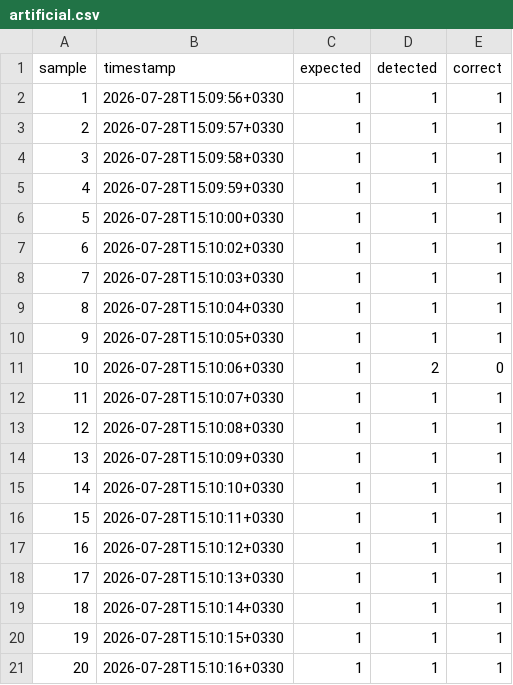
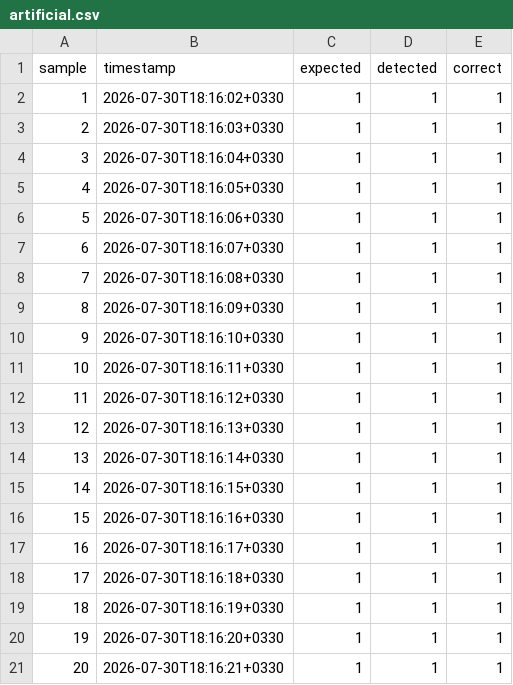
Before and after one commit to ahmotiei/embedded_project, a CSV file: section3/docs/evidence/test_3_1_lighting/data/artificial.csv, drawn as a sheet.

```diff
--- a/section3/docs/evidence/test_3_1_lighting/data/artificial.csv
+++ b/section3/docs/evidence/test_3_1_lighting/data/artificial.csv
@@ -1,21 +1,21 @@
 sample,timestamp,expected,detected,correct
-1,2026-07-28T15:09:56+0330,1,1,1
-2,2026-07-28T15:09:57+0330,1,1,1
-3,2026-07-28T15:09:58+0330,1,1,1
-4,2026-07-28T15:09:59+0330,1,1,1
-5,2026-07-28T15:10:00+0330,1,1,1
-6,2026-07-28T15:10:02+0330,1,1,1
-7,2026-07-28T15:10:03+0330,1,1,1
-8,2026-07-28T15:10:04+0330,1,1,1
-9,2026-07-28T15:10:05+0330,1,1,1
-10,2026-07-28T15:10:06+0330,1,2,0
-11,2026-07-28T15:10:07+0330,1,1,1
-12,2026-07-28T15:10:08+0330,1,1,1
-13,2026-07-28T15:10:09+0330,1,1,1
-14,2026-07-28T15:10:10+0330,1,1,1
-15,2026-07-28T15:10:11+0330,1,1,1
-16,2026-07-28T15:10:12+0330,1,1,1
-17,2026-07-28T15:10:13+0330,1,1,1
-18,2026-07-28T15:10:14+0330,1,1,1
-19,2026-07-28T15:10:15+0330,1,1,1
-20,2026-07-28T15:10:16+0330,1,1,1
+1,2026-07-30T18:16:02+0330,1,1,1
+2,2026-07-30T18:16:03+0330,1,1,1
+3,2026-07-30T18:16:04+0330,1,1,1
+4,2026-07-30T18:16:05+0330,1,1,1
+5,2026-07-30T18:16:06+0330,1,1,1
+6,2026-07-30T18:16:07+0330,1,1,1
+7,2026-07-30T18:16:08+0330,1,1,1
+8,2026-07-30T18:16:09+0330,1,1,1
+9,2026-07-30T18:16:10+0330,1,1,1
+10,2026-07-30T18:16:11+0330,1,1,1
+11,2026-07-30T18:16:12+0330,1,1,1
+12,2026-07-30T18:16:13+0330,1,1,1
+13,2026-07-30T18:16:14+0330,1,1,1
+14,2026-07-30T18:16:15+0330,1,1,1
+15,2026-07-30T18:16:16+0330,1,1,1
+16,2026-07-30T18:16:17+0330,1,1,1
+17,2026-07-30T18:16:18+0330,1,1,1
+18,2026-07-30T18:16:19+0330,1,1,1
+19,2026-07-30T18:16:20+0330,1,1,1
+20,2026-07-30T18:16:21+0330,1,1,1
```
Also changed, not shown: section3/docs/evidence/test_3_1_lighting/data/backlight.csv, section3/docs/evidence/test_3_3_resolution/data/1280x720.csv, 29 other files.
